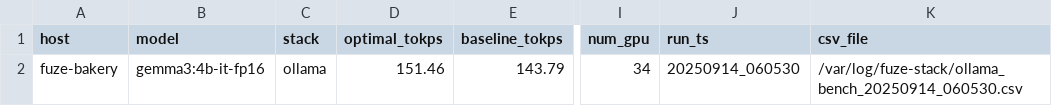
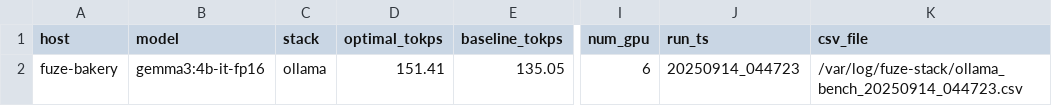
Before and after one commit to AllenJerjiss/FuZeCORE.ai, a CSV file: factory/LLM/refinery/benchmarks.best.by_host_model.csv, drawn as a sheet; only a part is shown, gaps mark what is left out; the diff names each change by its address in the sheet, - before the commit and + after, or states it on an @@ line.

```diff
--- a/factory/LLM/refinery/benchmarks.best.by_host_model.csv
+++ b/factory/LLM/refinery/benchmarks.best.by_host_model.csv
-D2 (optimal_tokps): 151.46
+D2 (optimal_tokps): 151.41
-E2 (baseline_tokps): 143.79
+E2 (baseline_tokps): 135.05
-I2 (num_gpu): 34
+I2 (num_gpu): 6
-J2 (run_ts): 20250914_060530
+J2 (run_ts): 20250914_044723
-K2 (csv_file): /var/log/fuze-stack/ollama_bench_20250914_060530.csv
+K2 (csv_file): /var/log/fuze-stack/ollama_bench_20250914_044723.csv
```
Also changed, not shown: factory/LLM/refinery/benchmarks.best.by_model.csv, factory/LLM/refinery/benchmarks.best.csv, 21 other files.
